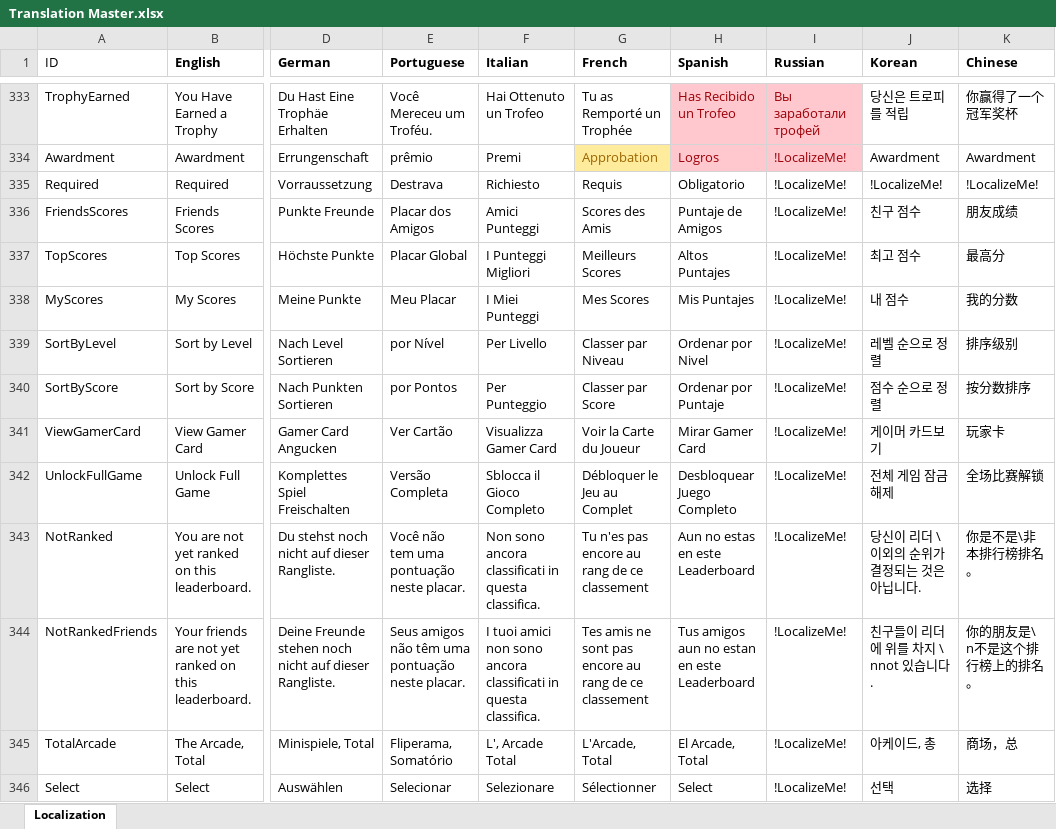
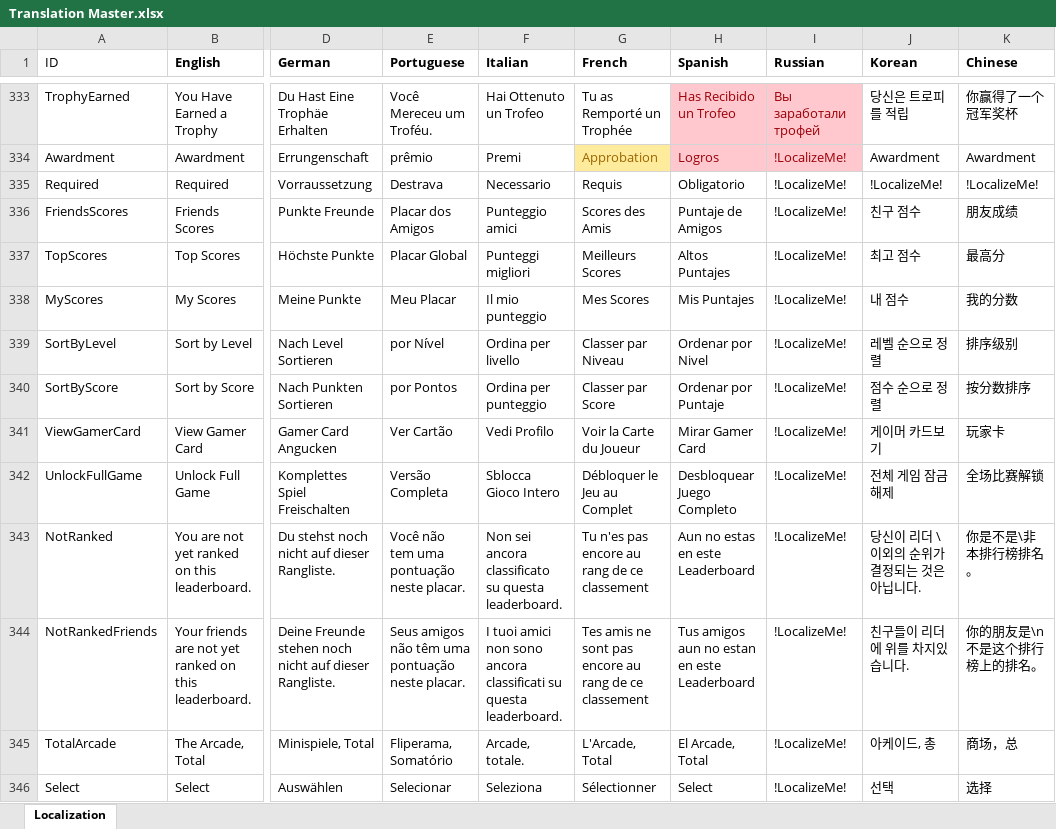
Before and after one commit to PwneeStudios/Cloudberry-Kingdom-Content, an Excel workbook: Localization/Translation Master.xlsx, sheet Localization, drawn as a sheet; only a part is shown, gaps mark what is left out; values as stored, in another font and other column widths than the file's, no borders; the diff covers the shown part only; the diff names each change by its address in the sheet, - before the commit and + after, or states it on an @@ line.

```diff
--- a/Localization/Translation Master.xlsx (sheet Localization)
+++ b/Localization/Translation Master.xlsx (sheet Localization)
-F335 (Italian): Richiesto
+F335 (Italian): Necessario
-F336 (Italian): Amici Punteggi
+F336 (Italian): Punteggio amici
-F337 (Italian): I Punteggi Migliori
+F337 (Italian): Punteggi migliori
-F338 (Italian): I Miei Punteggi
+F338 (Italian): Il mio punteggio
-F339 (Italian): Per Livello
+F339 (Italian): Ordina per livello
-F340 (Italian): Per Punteggio
+F340 (Italian): Ordina per punteggio
-F341 (Italian): Visualizza Gamer Card
+F341 (Italian): Vedi Profilo
-F342 (Italian): Sblocca il Gioco Completo
+F342 (Italian): Sblocca Gioco Intero
-F343 (Italian): Non sono ancora classificati in questa classifica.
+F343 (Italian): Non sei ancora classificato su questa leaderboard.
-F344 (Italian): …ancora classificati in questa classifica.
+F344 (Italian): …ancora classificati su questa leaderboard.
-J344 (Korean): 친구들이 리더에 위를 차지 \ nnot 있습니다.
+J344 (Korean): 친구들이 리더에 위를 차지있습니다.
-K344 (Chinese): 你的朋友是\ n不是这个排行榜上的排名。
+K344 (Chinese): 你的朋友是\n不是这个排行榜上的排名。
-F345 (Italian): L', Arcade Total
+F345 (Italian): Arcade, totale.
-F346 (Italian): Selezionare
+F346 (Italian): Seleziona
```
Also changed, not shown: 20 added rows, 19 edited cells and cell formats elsewhere in this sheet, Proj.xlsx, 40 other files.
